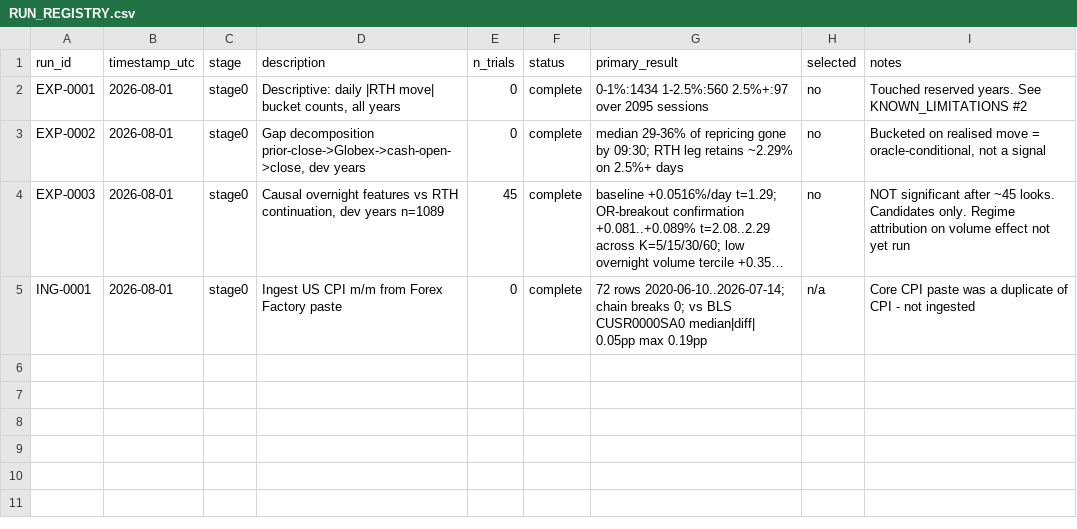
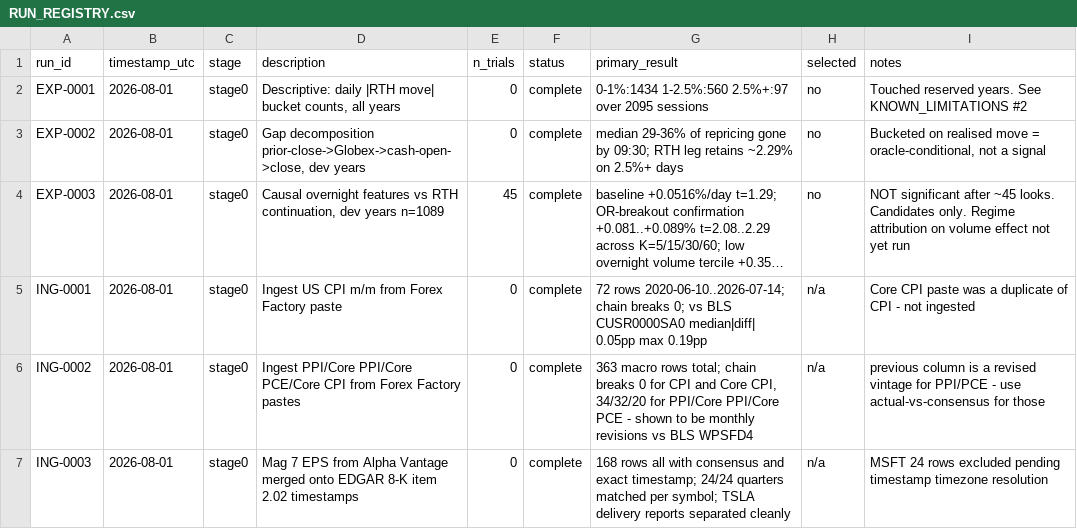
Before and after one commit to dylankazakovas93-dev/discretion-study, a CSV file: RUN_REGISTRY.csv, drawn as a sheet; long unchanged cells end in …; the diff names each change by its address in the sheet, - before the commit and + after, or states it on an @@ line.

```diff
--- a/RUN_REGISTRY.csv
+++ b/RUN_REGISTRY.csv
+row 6: ING-0002 | 2026-08-01 | stage0 | Ingest PPI/Core PPI/Core PCE/Core CPI from Forex Factory pastes | 0 | complete | 363 macro rows total; chain breaks 0 for CPI and Core CPI, 34/32/20 for PPI/Core PPI/Core PCE - shown to be monthly revisions vs BLS WPSFD4 | n/a | previous column is a revised vintage for PPI/PCE - use actual-vs-consensus for those
+row 7: ING-0003 | 2026-08-01 | stage0 | Mag 7 EPS from Alpha Vantage merged onto EDGAR 8-K item 2.02 timestamps | 0 | complete | 168 rows all with consensus and exact timestamp; 24/24 quarters matched per symbol; TSLA delivery reports separated cleanly | n/a | MSFT 24 rows excluded pending timestamp timezone resolution
```
Also changed, not shown: 6 other files.
